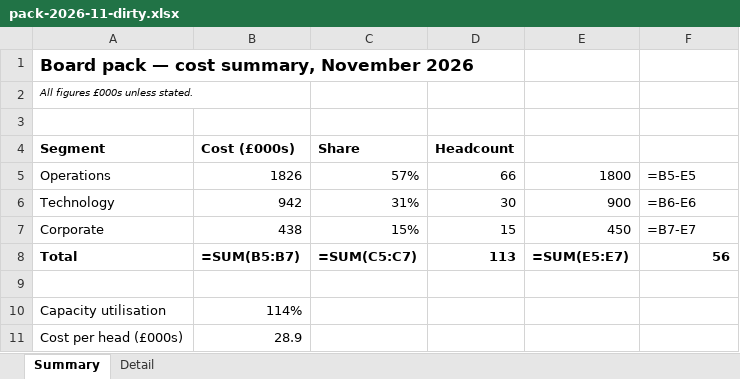
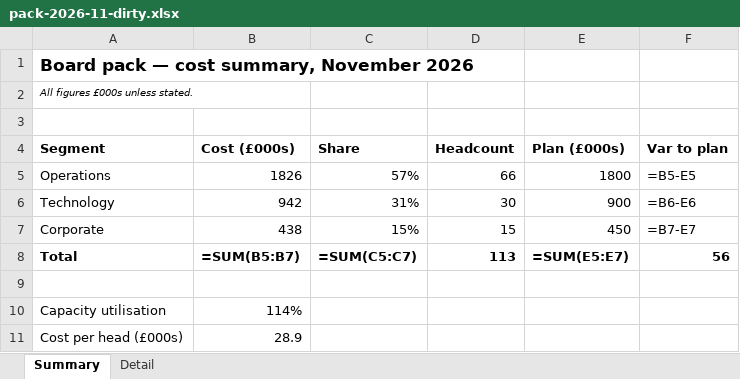
Before and after one commit to raghuramsirigiri/raghuram-skills, an Excel workbook: plugins/sanity-check/skills/sanity-check/evals/pack-2026-11-dirty.xlsx, sheet Summary, drawn as a sheet; values as stored, in another font and other column widths than the file's, no borders; formulas without a stored value are shown as written; the diff names each change by its address in the sheet, - before the commit and + after, or states it on an @@ line.

```diff
--- a/plugins/sanity-check/skills/sanity-check/evals/pack-2026-11-dirty.xlsx (sheet Summary)
+++ b/plugins/sanity-check/skills/sanity-check/evals/pack-2026-11-dirty.xlsx (sheet Summary)
-E4: (empty)
+E4: Plan (£000s)
-F4: (empty)
+F4: Var to plan
```
